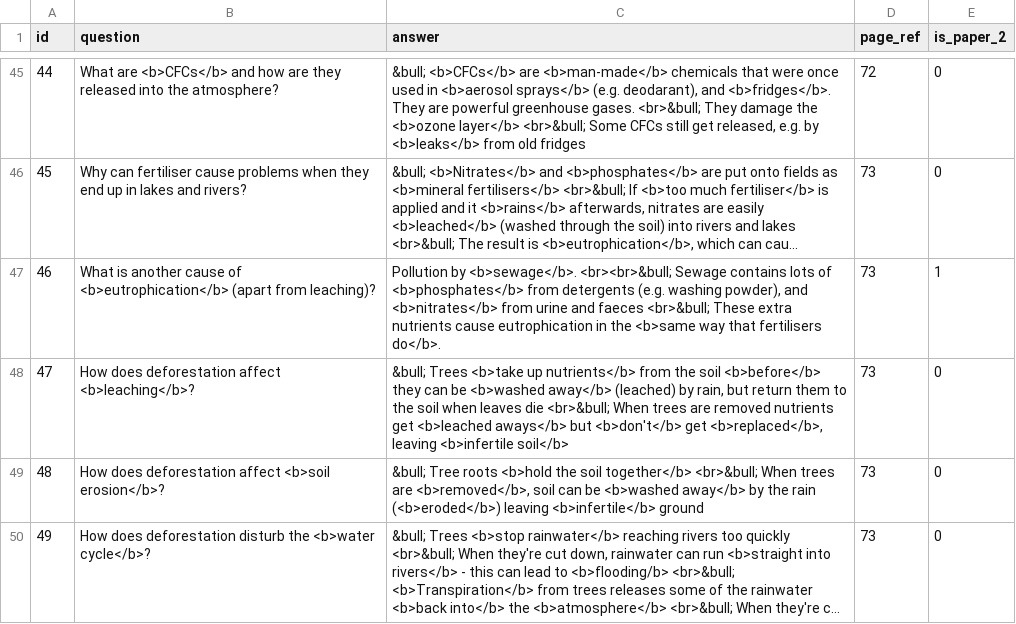
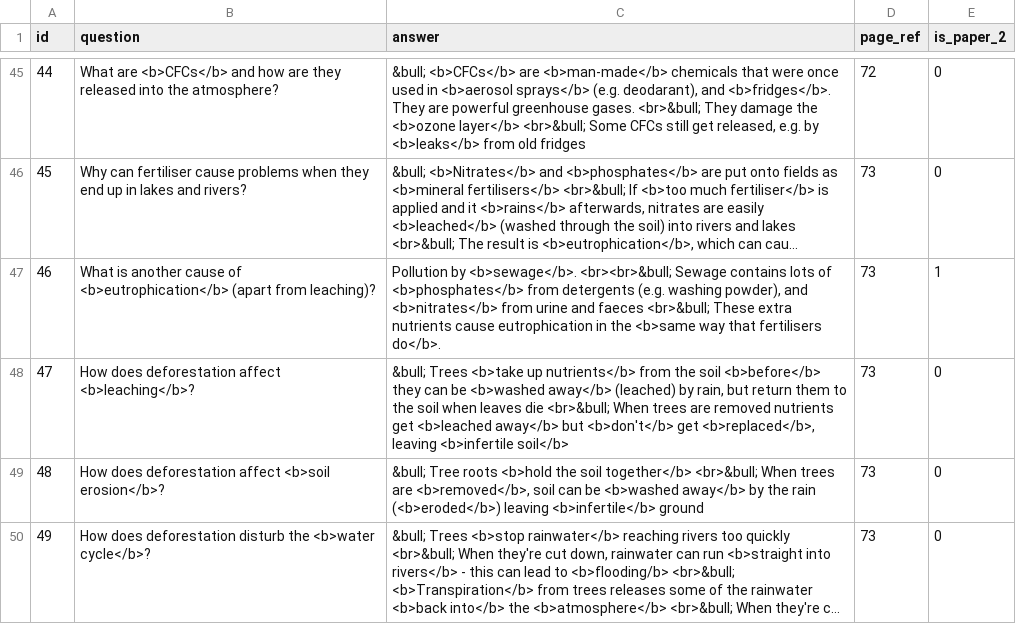
Before and after one commit to FarbodSalamat-Zadeh/FlashcardsApp, a CSV file: app/src/main/assets/bio_edexcel-igcse_8-ecology.csv, drawn as a sheet; only a part is shown, gaps mark what is left out; long unchanged cells end in ….

Commit message:
Fix typo in section 8 biology CSV

```diff
--- a/app/src/main/assets/bio_edexcel-igcse_8-ecology.csv
+++ b/app/src/main/assets/bio_edexcel-igcse_8-ecology.csv
@@ -47,3 +47,3 @@ id,question,answer,page_ref,is_paper_2
 46,What is another cause of <b>eutrophication</b> (apart from leaching)?,"Pollution by <b>sewage</b>. <br><br>&bull; Sewage contains lots of <b>phosphates</b> from detergents (e.g. washing powder), and <b>nitrates</b> from urine and faeces <br>&bull; These extra nutrients cause eutrophication in the <b>same way that fertilisers do</b>.",73,1
-47,How does deforestation affect <b>leaching</b>?,"&bull; Trees <b>take up nutrients</b> from the soil <b>before</b> they can be <b>washed away</b> (leached) by rain, but return them to the soil when leaves die <br>&bull; When trees are removed nutrients get <b>leached aways</b> but <b>don't</b> get <b>replaced</b>, leaving <b>infertile soil</b>",73,0
+47,How does deforestation affect <b>leaching</b>?,"&bull; Trees <b>take up nutrients</b> from the soil <b>before</b> they can be <b>washed away</b> (leached) by rain, but return them to the soil when leaves die <br>&bull; When trees are removed nutrients get <b>leached away</b> but <b>don't</b> get <b>replaced</b>, leaving <b>infertile soil</b>",73,0
 48,How does deforestation affect <b>soil erosion</b>?,"&bull; Tree roots <b>hold the soil together</b> <br>&bull; When trees are <b>removed</b>, soil can be <b>washed away</b> by the rain (<b>eroded</b>) leaving <b>infertile</b> ground",73,0
```
